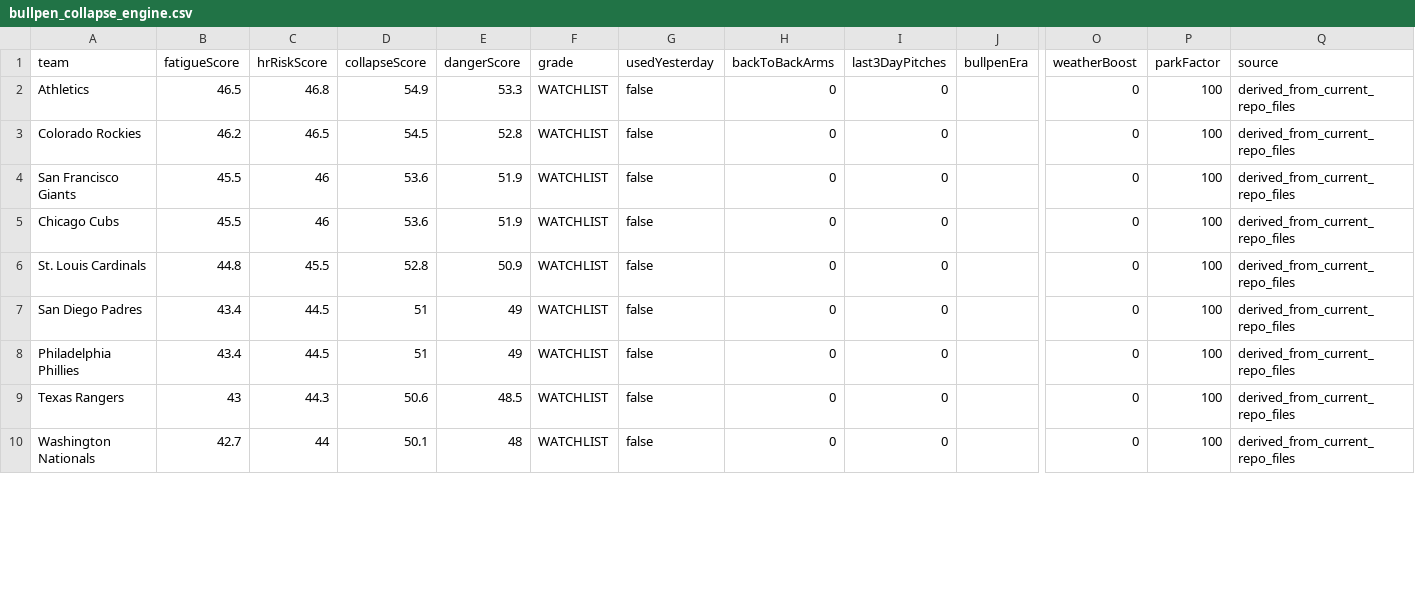
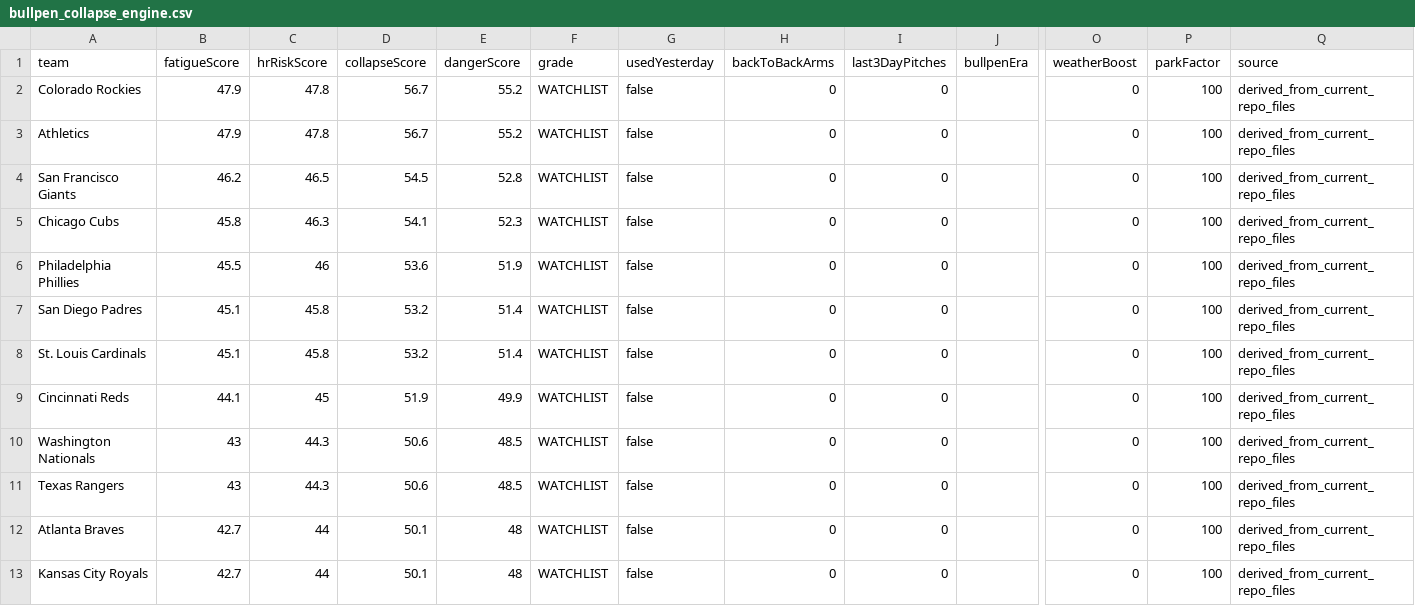
Before and after one commit to sboddy21/TheSlipLab, a CSV file: data/bullpen_collapse_engine.csv, drawn as a sheet; only a part is shown, gaps mark what is left out; removed rows and columns are numbered as before the commit, all else as after; rows hold the shown columns only; the diff covers the shown part only; the diff names each change by its address in the sheet, - before the commit and + after, or states it on an @@ line.

```diff
--- a/data/bullpen_collapse_engine.csv
+++ b/data/bullpen_collapse_engine.csv
-row 2: Athletics | 46.5 | 46.8 | 54.9 | 53.3 | WATCHLIST | false | 0 | 0 |  | 0 | 100 | derived_from_current_repo_files
-B2 (fatigueScore): 46.2
+B2 (fatigueScore): 47.9
-C2 (hrRiskScore): 46.5
+C2 (hrRiskScore): 47.8
-D2 (collapseScore): 54.5
+D2 (collapseScore): 56.7
-E2 (dangerScore): 52.8
+E2 (dangerScore): 55.2
+row 3: Athletics | 47.9 | 47.8 | 56.7 | 55.2 | WATCHLIST | false | 0 | 0 |  | 0 | 100 | derived_from_current_repo_files
-B4 (fatigueScore): 45.5
+B4 (fatigueScore): 46.2
-C4 (hrRiskScore): 46
+C4 (hrRiskScore): 46.5
-D4 (collapseScore): 53.6
+D4 (collapseScore): 54.5
-E4 (dangerScore): 51.9
+E4 (dangerScore): 52.8
-B5 (fatigueScore): 45.5
+B5 (fatigueScore): 45.8
-C5 (hrRiskScore): 46
+C5 (hrRiskScore): 46.3
-D5 (collapseScore): 53.6
+D5 (collapseScore): 54.1
-E5 (dangerScore): 51.9
+E5 (dangerScore): 52.3
-A6 (team): St. Louis Cardinals
+A6 (team): Philadelphia Phillies
-B6 (fatigueScore): 44.8
+B6 (fatigueScore): 45.5
-C6 (hrRiskScore): 45.5
+C6 (hrRiskScore): 46
-D6 (collapseScore): 52.8
+D6 (collapseScore): 53.6
-E6 (dangerScore): 50.9
+E6 (dangerScore): 51.9
-B7 (fatigueScore): 43.4
+B7 (fatigueScore): 45.1
-C7 (hrRiskScore): 44.5
+C7 (hrRiskScore): 45.8
-D7 (collapseScore): 51
+D7 (collapseScore): 53.2
-E7 (dangerScore): 49
+E7 (dangerScore): 51.4
+row 8: St. Louis Cardinals | 45.1 | 45.8 | 53.2 | 51.4 | WATCHLIST | false | 0 | 0 |  | 0 | 100 | derived_from_current_repo_files
-A9 (team): Philadelphia Phillies
+A9 (team): Cincinnati Reds
-B9 (fatigueScore): 43.4
+B9 (fatigueScore): 44.1
-C9 (hrRiskScore): 44.5
+C9 (hrRiskScore): 45
-D9 (collapseScore): 51
+D9 (collapseScore): 51.9
-E9 (dangerScore): 49
+E9 (dangerScore): 49.9
+row 10: Washington Nationals | 43 | 44.3 | 50.6 | 48.5 | WATCHLIST | false | 0 | 0 |  | 0 | 100 | derived_from_current_repo_files
+row 12: Atlanta Braves | 42.7 | 44 | 50.1 | 48 | WATCHLIST | false | 0 | 0 |  | 0 | 100 | derived_from_current_repo_files
-A13 (team): Washington Nationals
+A13 (team): Kansas City Royals
```
Also changed, not shown: 1 added row, 4 removed rows and 51 edited cells elsewhere in this file, 27 other files.
